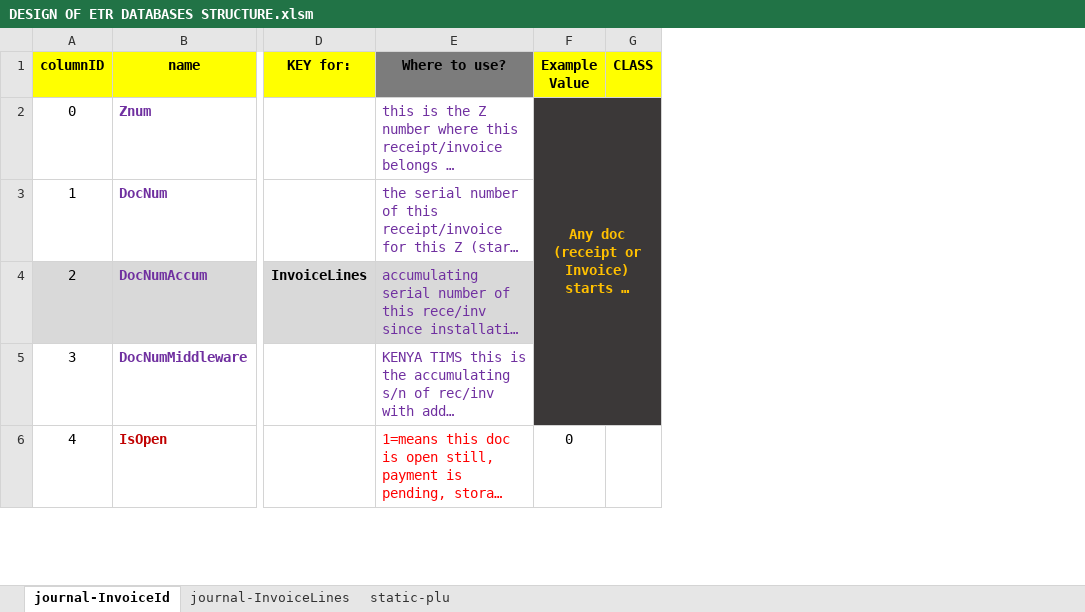
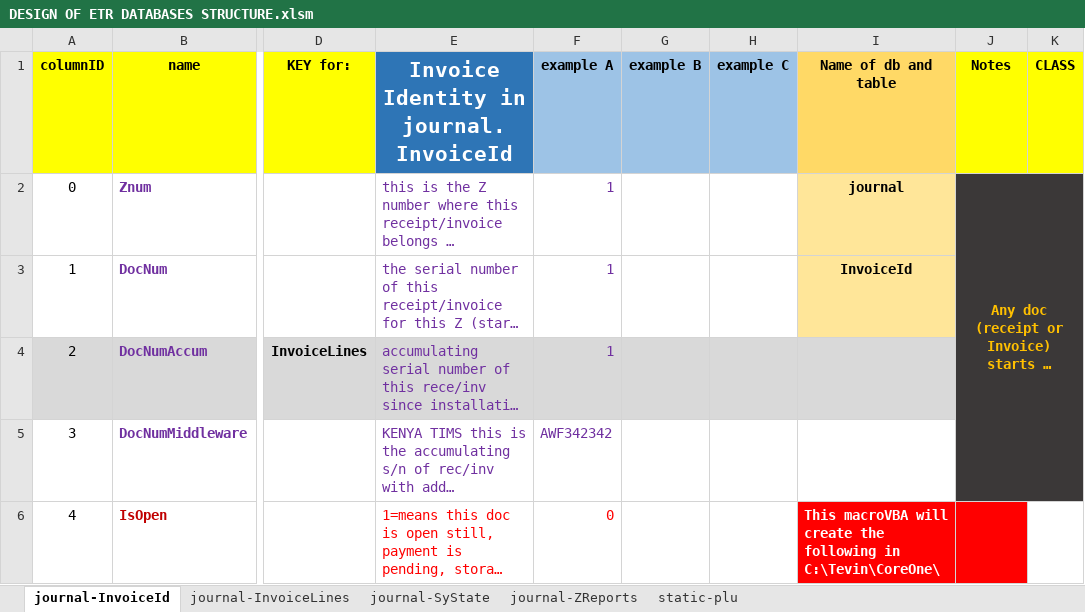
Before and after one commit to geta4tvn/CoreOne, an Excel workbook: DESIGN OF ETR DATABASES STRUCTURE.xlsm, sheet journal-InvoiceId, drawn as a sheet; only a part is shown, gaps mark what is left out; long unchanged cells end in …; values as stored, in another font and other column widths than the file's, no borders; charts and pictures not drawn; addresses are those after the commit; the diff covers the shown part only; the diff names each change by its address in the sheet, - before the commit and + after, or states it on an @@ line.

Commit message:
excel workbook work added - new journal.sqlite and static.sqlite created through the excel VBA macros automatically from worksheets

```diff
--- a/DESIGN OF ETR DATABASES STRUCTURE.xlsm (sheet journal-InvoiceId)
+++ b/DESIGN OF ETR DATABASES STRUCTURE.xlsm (sheet journal-InvoiceId)
+sheet tab: journal-SyState
+sheet tab: journal-ZReports
+column F (example A), rows 2-6: 1 | 1 | 1 | AWF342342 | 0
+column G (example B), empty
+column H (example C), empty
+column I (Name of db and table), rows 2-6: journal | InvoiceId |  |  | This macroVBA will create the following in C:\Tevin\CoreOne\
-E1: Where to use?
+E1: Invoice Identity in journal.InvoiceId
@@ E1 fill: #7C7C7C → #2E75B6, text colour: black → #FFFFFF, text size: larger @@
-J1: Example Value
+J1: Notes
-J6 (Notes): 0
+J6 (Notes): (empty)
-J6 fill: none
+J6 fill: #FF0000
```
Also changed, not shown: 2 added rows, 6 edited cells and cell formats elsewhere in this sheet, sheet static-plu, sheet journal-InvoiceLines, charts or pictures, 15 other files.
